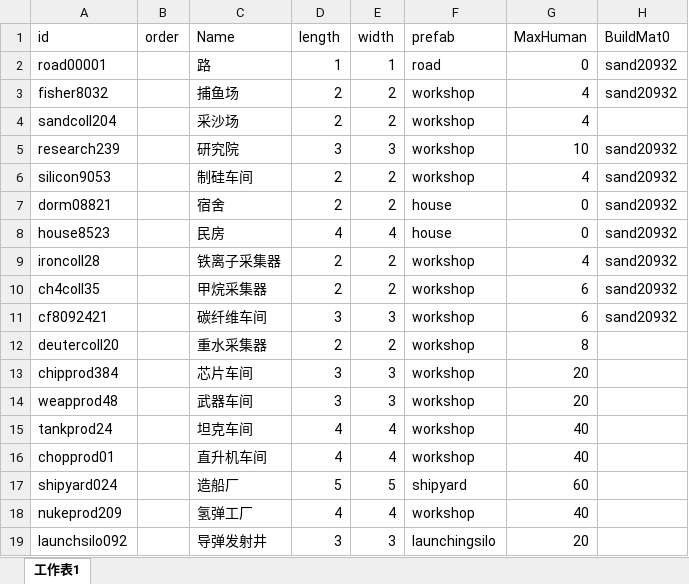
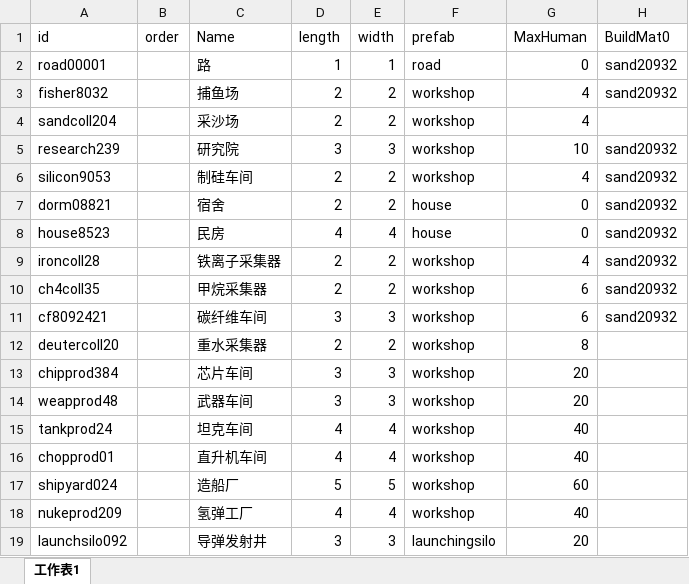
Before and after one commit to atom-chen/AnnoArk, an Excel workbook: Client/assets/Csv/Building.xlsx, sheet 工作表1, drawn as a sheet; only a part is shown; values as stored, in another font and other column widths than the file's, no borders; the diff names each change by its address in the sheet, - before the commit and + after, or states it on an @@ line.

```diff
--- a/Client/assets/Csv/Building.xlsx (sheet 工作表1)
+++ b/Client/assets/Csv/Building.xlsx (sheet 工作表1)
-F17 (prefab): shipyard
+F17 (prefab): workshop
```
Also changed, not shown: Client/assets/Csv/Cargo.xlsx, 1 other file.
